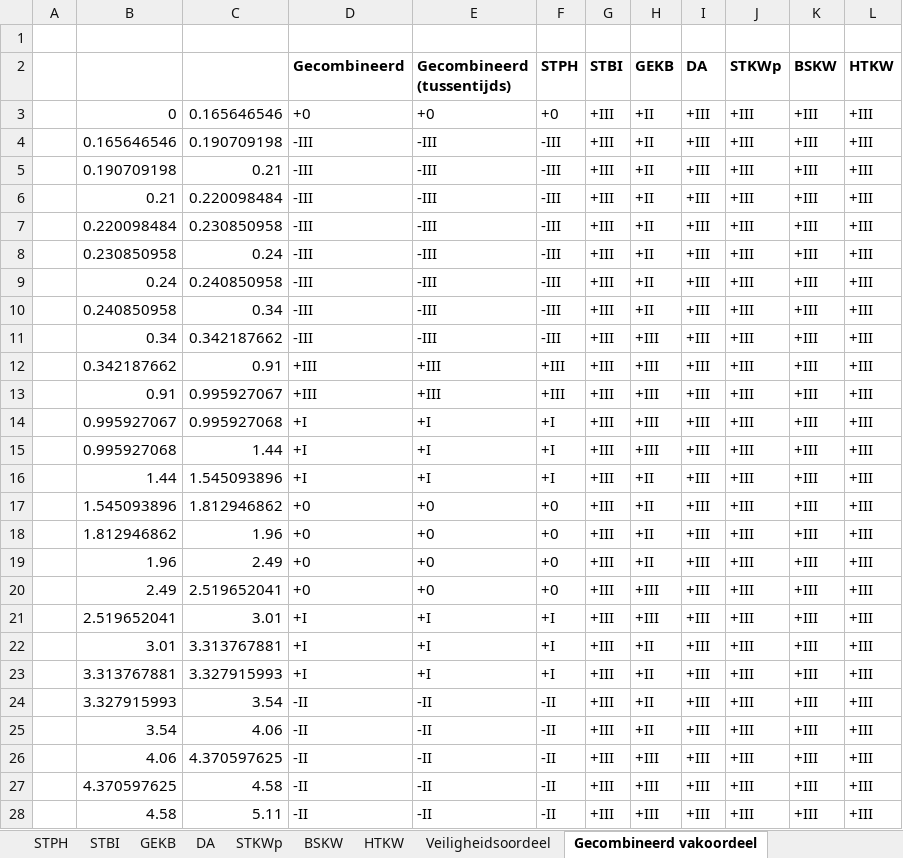
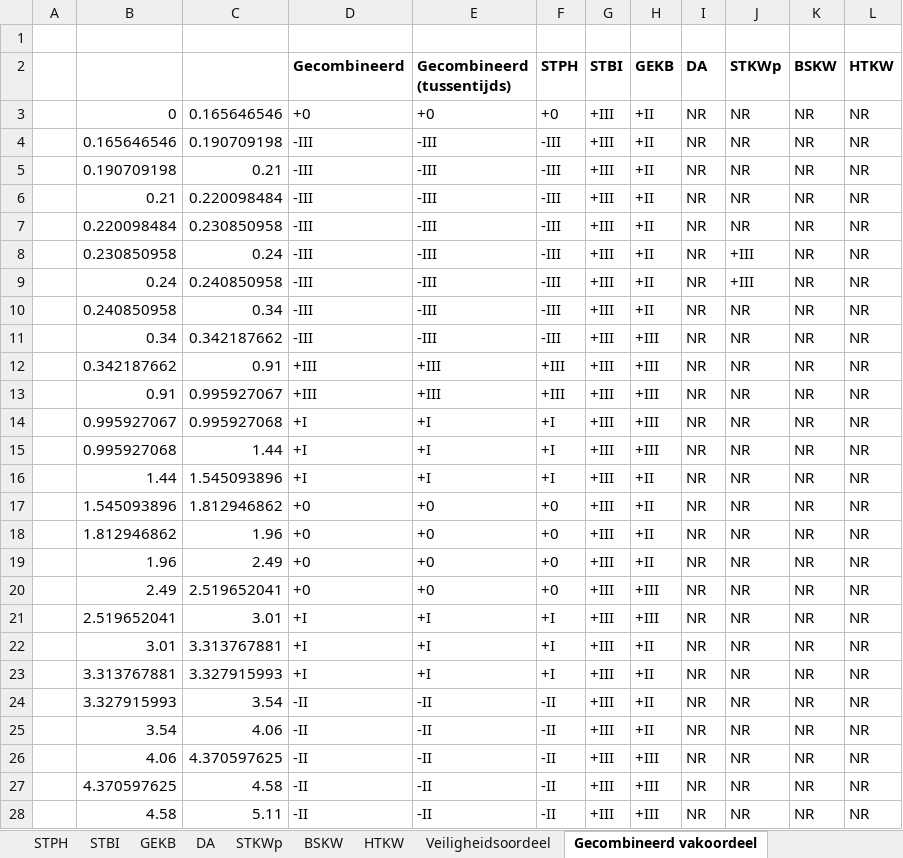
Before and after one commit to Deltares/wbi-assemblage-rekenkern, an Excel workbook: benchmarktests/testdefinitions/Benchmartktest_traject 12-2.xlsx, sheet Gecombineerd vakoordeel, drawn as a sheet; only a part is shown; values as stored, in another font and other column widths than the file's, no borders; the diff covers the shown part only; the diff names each change by its address in the sheet, - before the commit and + after, or states it on an @@ line.

```diff
--- a/benchmarktests/testdefinitions/Benchmartktest_traject 12-2.xlsx (sheet Gecombineerd vakoordeel)
+++ b/benchmarktests/testdefinitions/Benchmartktest_traject 12-2.xlsx (sheet Gecombineerd vakoordeel)
-I3:I28 (DA): +III
+I3:I28 (DA): NR
-J3:J7 (STKWp): +III
+J3:J7 (STKWp): NR
-K3:K28 (BSKW): +III
+K3:K28 (BSKW): NR
-L3:L28 (HTKW): +III
+L3:L28 (HTKW): NR
-J10:J28 (STKWp): +III
+J10:J28 (STKWp): NR
```
Also changed, not shown: 304 edited cells elsewhere in this sheet, sheet HTKW, sheet BSKW, sheet STKWp, sheet GEKB, sheet DA, formulas that keep their value, benchmarktests/testdefinitions/Benchmartktest_traject 13-2.xlsx, benchmarktests/testdefinitions/Benchmartktest_traject 14-2.xlsx, 7 other files.
